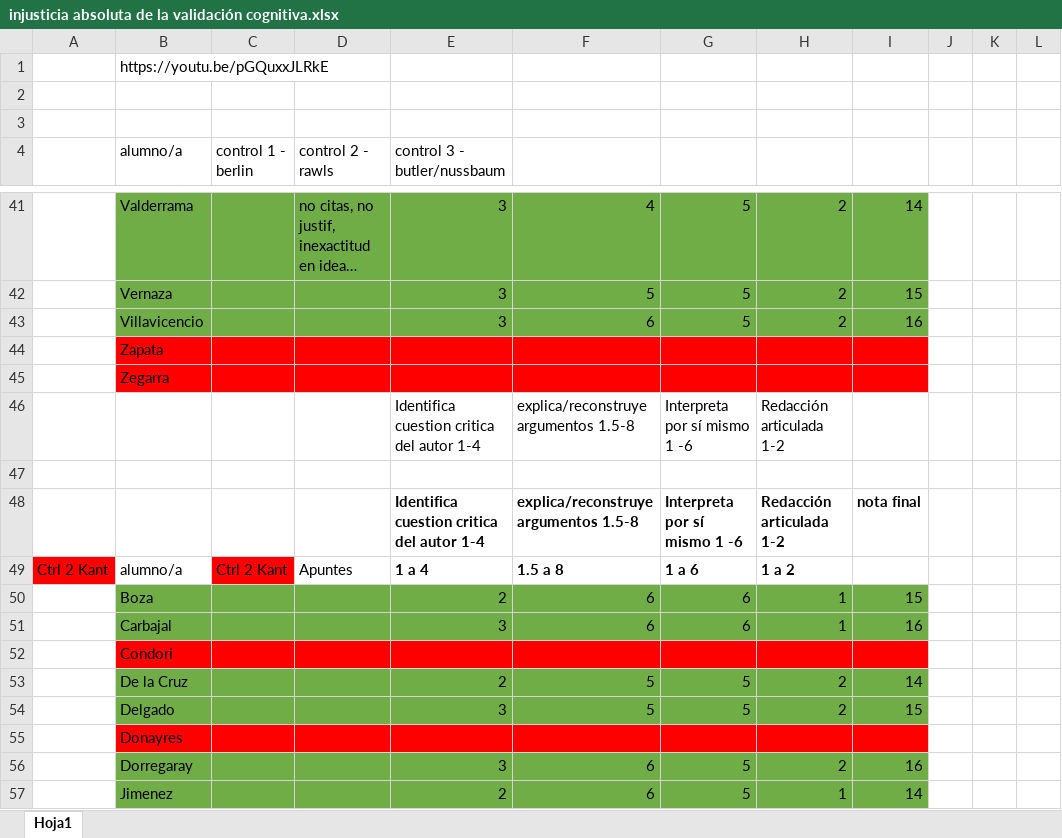
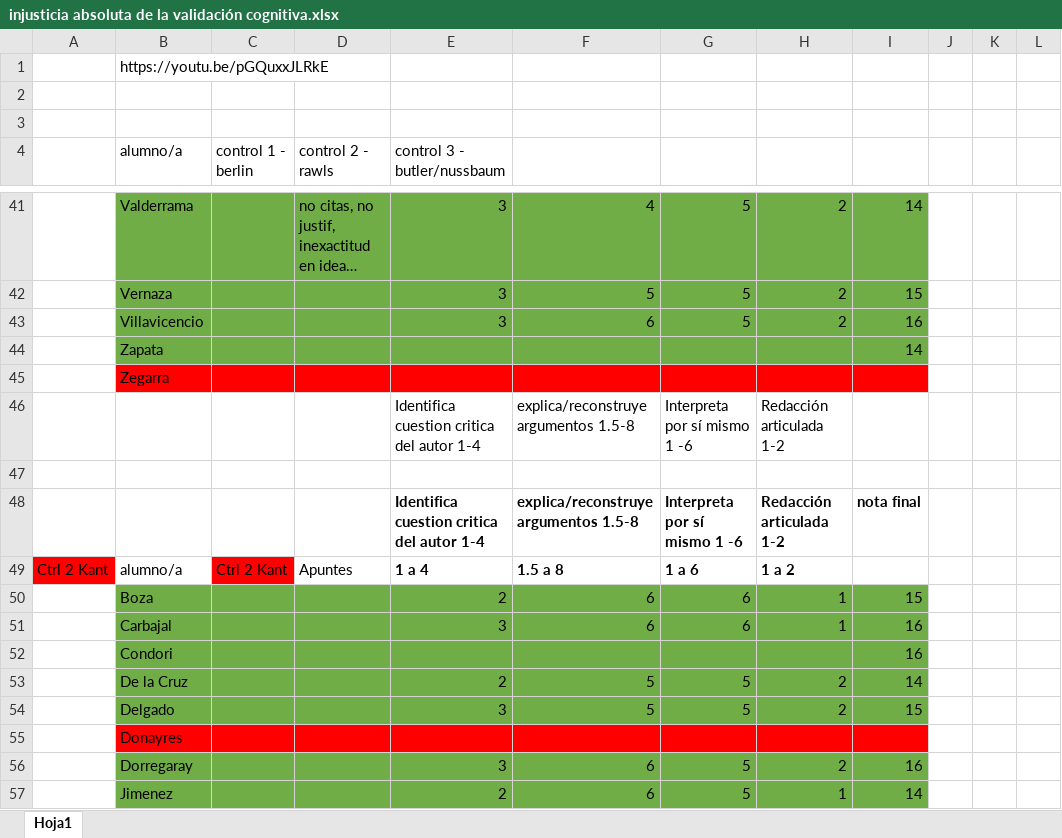
Before and after one commit to zaboltar/zaboltar.github.io, an Excel workbook: assets uarm/2019 sol-penscri-justfilpol/injusticia absoluta de la validación cognitiva.xlsx, sheet Hoja1, drawn as a sheet; only a part is shown, gaps mark what is left out; long unchanged cells end in …; values as stored, in another font and other column widths than the file's, no borders; the diff covers the shown part only; the diff names each change by its address in the sheet, - before the commit and + after, or states it on an @@ line.

```diff
--- a/assets uarm/2019 sol-penscri-justfilpol/injusticia absoluta de la validación cognitiva.xlsx (sheet Hoja1)
+++ b/assets uarm/2019 sol-penscri-justfilpol/injusticia absoluta de la validación cognitiva.xlsx (sheet Hoja1)
-B44:I44 fill: #FF0000
+B44:I44 fill: #70AD47
-I44: (empty)
+I44: 14
-B52:I52 fill: #FF0000
+B52:I52 fill: #70AD47
-I52: (empty)
+I52: 16
```
Also changed, not shown: 61 added rows, 8 edited cells and cell formats elsewhere in this sheet.
